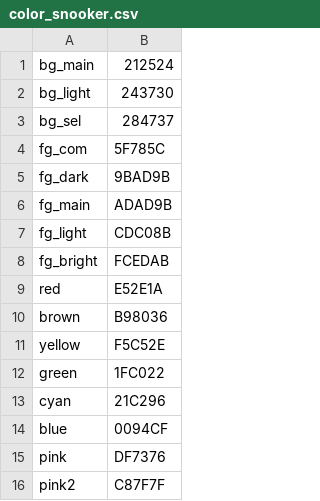
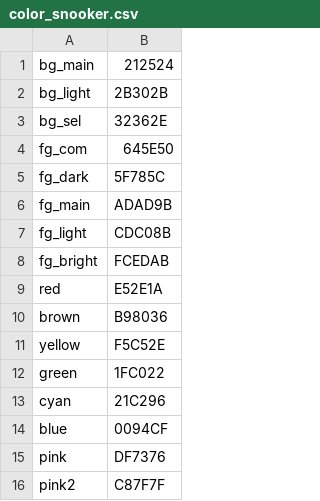
Before and after one commit to gabenespoli/slack-colors-snooker, a CSV file: color_snooker.csv, drawn as a sheet.

```diff
--- a/color_snooker.csv
+++ b/color_snooker.csv
@@ -1,6 +1,6 @@
 bg_main,212524
-bg_light,243730
-bg_sel,284737
-fg_com,5F785C
-fg_dark,9BAD9B
+bg_light,2B302B
+bg_sel,32362E
+fg_com,645E50
+fg_dark,5F785C
 fg_main,ADAD9B
```
Also changed, not shown: 1 other file.
